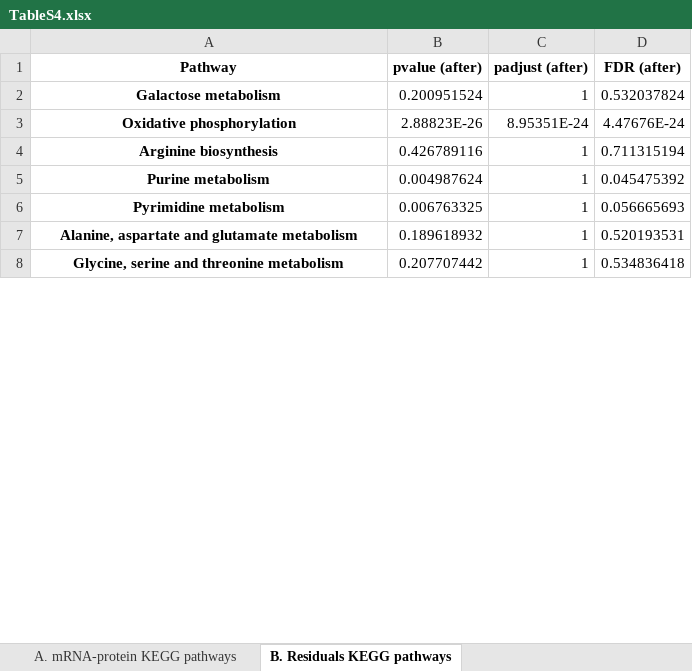
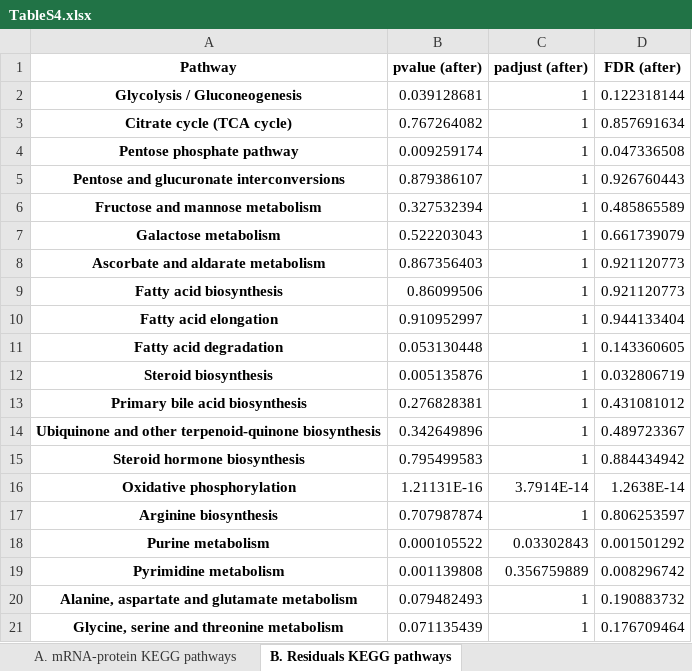
Before and after one commit to cancergenetics/limitations_of_omics_reproducibility, an Excel workbook: local_data/results/TableS4.xlsx, sheet B. Residuals KEGG pathways, drawn as a sheet; only a part is shown; values as stored, in another font and other column widths than the file's, no borders; addresses are those after the commit; the diff covers the shown part only; the diff names each change by its address in the sheet, - before the commit and + after, or states it on an @@ line.

```diff
--- a/local_data/results/TableS4.xlsx (sheet B. Residuals KEGG pathways)
+++ b/local_data/results/TableS4.xlsx (sheet B. Residuals KEGG pathways)
+row 2: Glycolysis / Gluconeogenesis | 0.039128681 | 1 | 0.122318144
+row 3: Citrate cycle (TCA cycle) | 0.767264082 | 1 | 0.857691634
+row 4: Pentose phosphate pathway | 0.009259174 | 1 | 0.047336508
+row 5: Pentose and glucuronate interconversions | 0.879386107 | 1 | 0.926760443
+row 6: Fructose and mannose metabolism | 0.327532394 | 1 | 0.485865589
-B7 (pvalue (after)): 0.200951524
+B7 (pvalue (after)): 0.522203043
-D7 (FDR (after)): 0.532037824
+D7 (FDR (after)): 0.661739079
+row 8: Ascorbate and aldarate metabolism | 0.867356403 | 1 | 0.921120773
+row 9: Fatty acid biosynthesis | 0.86099506 | 1 | 0.921120773
+row 10: Fatty acid elongation | 0.910952997 | 1 | 0.944133404
+row 11: Fatty acid degradation | 0.053130448 | 1 | 0.143360605
+row 12: Steroid biosynthesis | 0.005135876 | 1 | 0.032806719
+row 13: Primary bile acid biosynthesis | 0.276828381 | 1 | 0.431081012
+row 14: Ubiquinone and other terpenoid-quinone biosynthesis | 0.342649896 | 1 | 0.489723367
+row 15: Steroid hormone biosynthesis | 0.795499583 | 1 | 0.884434942
-B16 (pvalue (after)): 2.88823E-26
+B16 (pvalue (after)): 1.21131E-16
-C16 (padjust (after)): 8.95351E-24
+C16 (padjust (after)): 3.7914E-14
-D16 (FDR (after)): 4.47676E-24
+D16 (FDR (after)): 1.2638E-14
-B17 (pvalue (after)): 0.426789116
+B17 (pvalue (after)): 0.707987874
-D17 (FDR (after)): 0.711315194
+D17 (FDR (after)): 0.806253597
-B18 (pvalue (after)): 0.004987624
+B18 (pvalue (after)): 0.000105522
-C18 (padjust (after)): 1
+C18 (padjust (after)): 0.03302843
-D18 (FDR (after)): 0.045475392
+D18 (FDR (after)): 0.001501292
-B19 (pvalue (after)): 0.006763325
+B19 (pvalue (after)): 0.001139808
-C19 (padjust (after)): 1
+C19 (padjust (after)): 0.356759889
-D19 (FDR (after)): 0.056665693
+D19 (FDR (after)): 0.008296742
-B20 (pvalue (after)): 0.189618932
+B20 (pvalue (after)): 0.079482493
-D20 (FDR (after)): 0.520193531
+D20 (FDR (after)): 0.190883732
-B21 (pvalue (after)): 0.207707442
+B21 (pvalue (after)): 0.071135439
-D21 (FDR (after)): 0.534836418
+D21 (FDR (after)): 0.176709464
```
Also changed, not shown: 267 added rows and 60 edited cells elsewhere in this sheet, sheet A. mRNA-protein KEGG pathways, local_data/results/TableS2.xlsx, local_data/results/TableS3.xlsx, 23 other files.
